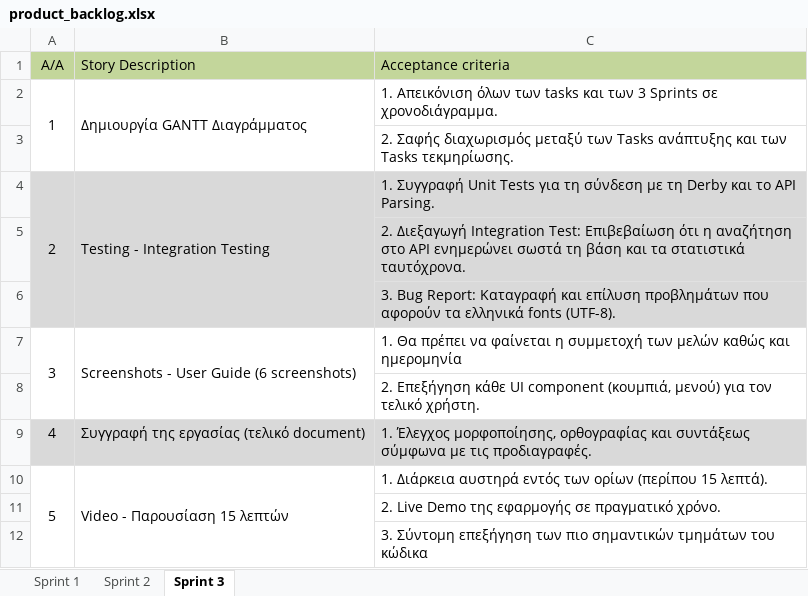
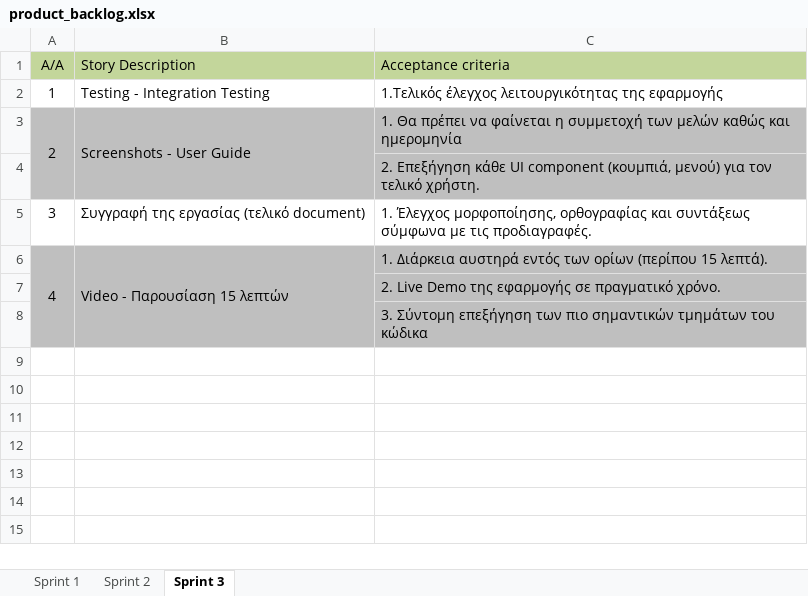
Before and after one commit to ArisKar/WikiViewer, an Excel workbook: WikiViewer Documents/product_backlog.xlsx, sheet Sprint 3, drawn as a sheet; values as stored, in another font and other column widths than the file's, no borders; removed rows and columns are numbered as before the commit, all else as after; the diff names each change by its address in the sheet, - before the commit and + after, or states it on an @@ line.

```diff
--- a/WikiViewer Documents/product_backlog.xlsx (sheet Sprint 3)
+++ b/WikiViewer Documents/product_backlog.xlsx (sheet Sprint 3)
-row 2: 1 | Δημιουργία GANTT Διαγράμματος | 1. Απεικόνιση όλων των tasks και των 3 Sprints σε χρονοδιάγραμμα.
-row 3:  |  | 2. Σαφής διαχωρισμός μεταξύ των Tasks ανάπτυξης και των Tasks τεκμηρίωσης.
-row 4: 2 | Testing - Integration Testing | 1. Συγγραφή Unit Tests για τη σύνδεση με τη Derby και το API Parsing.
-row 5:  |  | 2. Διεξαγωγή Integration Test: Επιβεβαίωση ότι η αναζήτηση στο API ενημερώνει σωστά τη βάση και τα στατιστικά ταυτόχρονα.
-row 6:  |  | 3. Bug Report: Καταγραφή και επίλυση προβλημάτων που αφορούν τα ελληνικά fonts (UTF-8).
+row 2: 1 | Testing - Integration Testing | 1.Τελικός έλεγχος λειτουργικότητας της εφαρμογής
-A3 (A/A): 3
+A3 (A/A): 2
-A3:C4 fill: none
+A3:C4 fill: #BFBFBF
-B3 (Story Description): Screenshots - User Guide (6 screenshots)
+B3 (Story Description): Screenshots - User Guide
-A5 (A/A): 4
+A5 (A/A): 3
-A5:C5 fill: #D9D9D9
+A5:C5 fill: none
-A6 (A/A): 5
+A6 (A/A): 4
-A6:C8 fill: none
+A6:C8 fill: #BFBFBF
```
Also changed, not shown: WikiViewer Documents/planning_poker.xlsx, WikiViewer Documents/priority_poker.xlsx, 1 other file.
